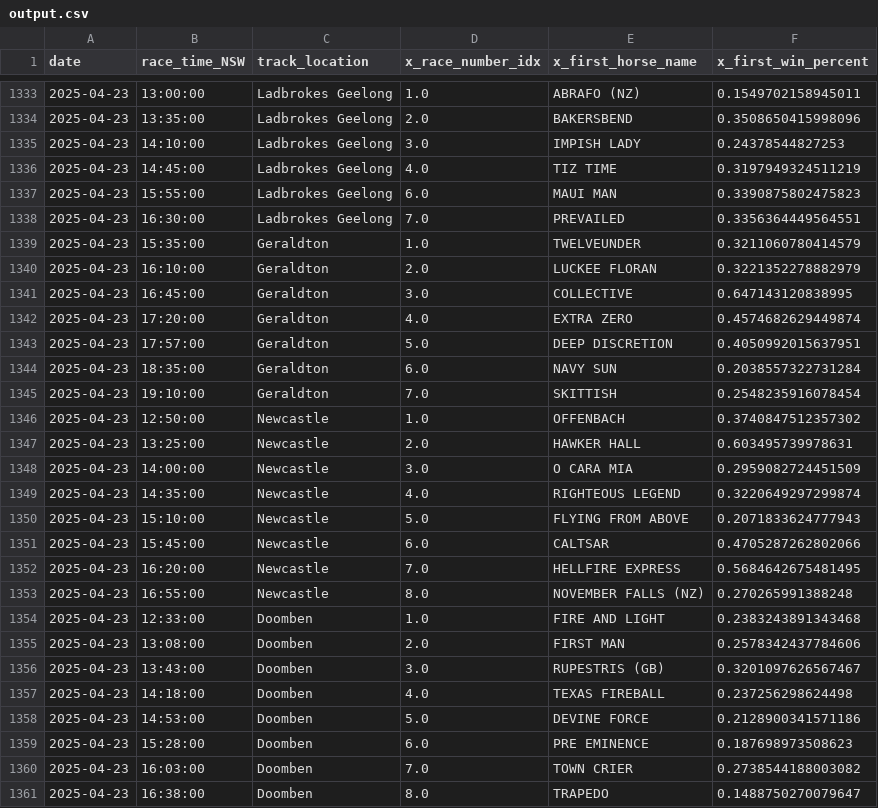
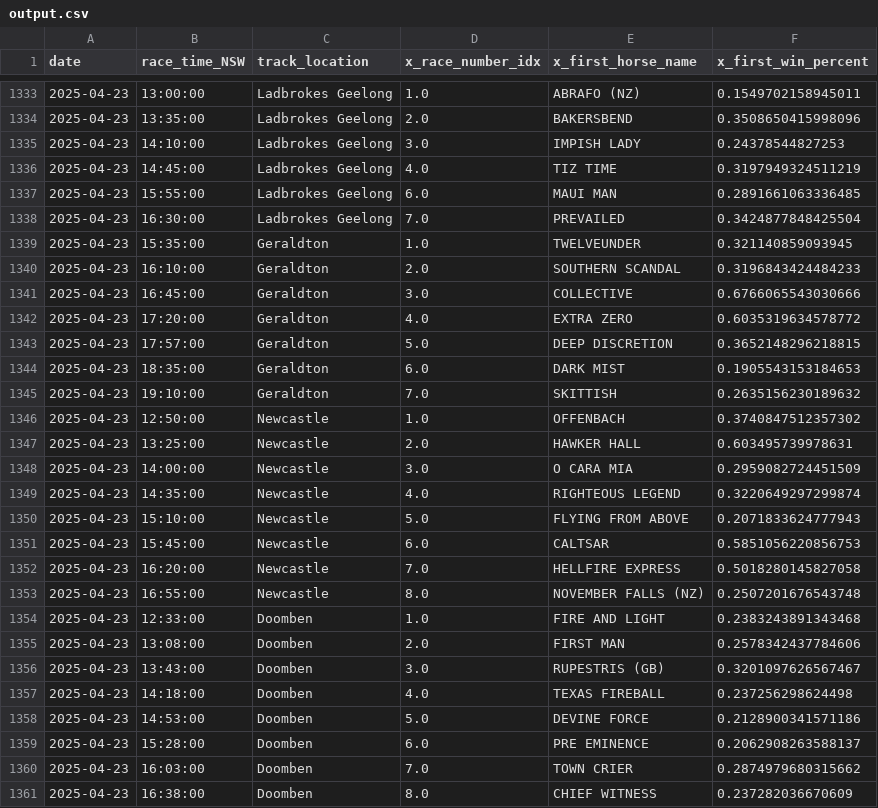
Before and after one commit to jazperd/Racing-Data, a CSV file: output.csv, drawn as a sheet; only a part is shown, gaps mark what is left out.

Commit message:
Update output.csv with latest data

```diff
--- a/output.csv
+++ b/output.csv
@@ -1336,11 +1336,11 @@ date,race_time_NSW,track_location,x_race_number_idx,x_first_horse_name,x_first_w
 2025-04-23,14:45:00,Ladbrokes Geelong,4.0,TIZ TIME,0.3197949324511219
-2025-04-23,15:55:00,Ladbrokes Geelong,6.0,MAUI MAN,0.3390875802475823
-2025-04-23,16:30:00,Ladbrokes Geelong,7.0,PREVAILED,0.3356364449564551
-2025-04-23,15:35:00,Geraldton,1.0,TWELVEUNDER,0.3211060780414579
-2025-04-23,16:10:00,Geraldton,2.0,LUCKEE FLORAN,0.3221352278882979
-2025-04-23,16:45:00,Geraldton,3.0,COLLECTIVE,0.647143120838995
-2025-04-23,17:20:00,Geraldton,4.0,EXTRA ZERO,0.4574682629449874
-2025-04-23,17:57:00,Geraldton,5.0,DEEP DISCRETION,0.4050992015637951
-2025-04-23,18:35:00,Geraldton,6.0,NAVY SUN,0.2038557322731284
-2025-04-23,19:10:00,Geraldton,7.0,SKITTISH,0.2548235916078454
+2025-04-23,15:55:00,Ladbrokes Geelong,6.0,MAUI MAN,0.2891661063336485
+2025-04-23,16:30:00,Ladbrokes Geelong,7.0,PREVAILED,0.3424877848425504
+2025-04-23,15:35:00,Geraldton,1.0,TWELVEUNDER,0.321140859093945
+2025-04-23,16:10:00,Geraldton,2.0,SOUTHERN SCANDAL,0.3196843424484233
+2025-04-23,16:45:00,Geraldton,3.0,COLLECTIVE,0.6766065543030666
+2025-04-23,17:20:00,Geraldton,4.0,EXTRA ZERO,0.6035319634578772
+2025-04-23,17:57:00,Geraldton,5.0,DEEP DISCRETION,0.3652148296218815
+2025-04-23,18:35:00,Geraldton,6.0,DARK MIST,0.1905543153184653
+2025-04-23,19:10:00,Geraldton,7.0,SKITTISH,0.2635156230189632
 2025-04-23,12:50:00,Newcastle,1.0,OFFENBACH,0.3740847512357302
@@ -1350,5 +1350,5 @@ date,race_time_NSW,track_location,x_race_number_idx,x_first_horse_name,x_first_w
 2025-04-23,15:10:00,Newcastle,5.0,FLYING FROM ABOVE,0.2071833624777943
-2025-04-23,15:45:00,Newcastle,6.0,CALTSAR,0.4705287262802066
-2025-04-23,16:20:00,Newcastle,7.0,HELLFIRE EXPRESS,0.5684642675481495
-2025-04-23,16:55:00,Newcastle,8.0,NOVEMBER FALLS (NZ),0.270265991388248
+2025-04-23,15:45:00,Newcastle,6.0,CALTSAR,0.5851056220856753
+2025-04-23,16:20:00,Newcastle,7.0,HELLFIRE EXPRESS,0.5018280145827058
+2025-04-23,16:55:00,Newcastle,8.0,NOVEMBER FALLS (NZ),0.2507201676543748
 2025-04-23,12:33:00,Doomben,1.0,FIRE AND LIGHT,0.2383243891343468
@@ -1358,4 +1358,4 @@ date,race_time_NSW,track_location,x_race_number_idx,x_first_horse_name,x_first_w
 2025-04-23,14:53:00,Doomben,5.0,DEVINE FORCE,0.2128900341571186
-2025-04-23,15:28:00,Doomben,6.0,PRE EMINENCE,0.187698973508623
-2025-04-23,16:03:00,Doomben,7.0,TOWN CRIER,0.2738544188003082
-2025-04-23,16:38:00,Doomben,8.0,TRAPEDO,0.1488750270079647
+2025-04-23,15:28:00,Doomben,6.0,PRE EMINENCE,0.2062908263588137
+2025-04-23,16:03:00,Doomben,7.0,TOWN CRIER,0.2874979680315662
+2025-04-23,16:38:00,Doomben,8.0,CHIEF WITNESS,0.237282036670609
```
